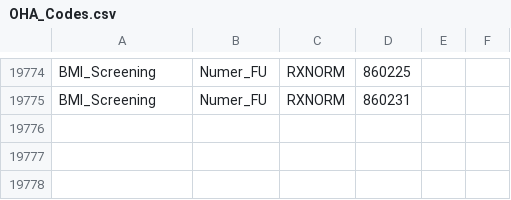
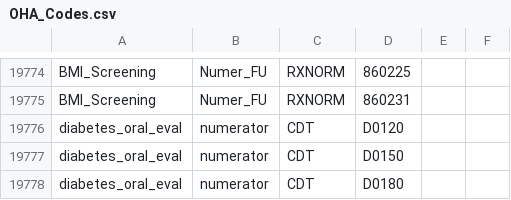
Before and after one commit to Milliman-PRM/oha-incentive-measures, a CSV file: references/_data/OHA_Codes.csv, drawn as a sheet; only a part is shown, gaps mark what is left out; the diff names each change by its address in the sheet, - before the commit and + after, or states it on an @@ line.

Commit message:
Add CDT codes to custom reference
It doesn't seem like there is a standardized source for these

```diff
--- a/references/_data/OHA_Codes.csv
+++ b/references/_data/OHA_Codes.csv
+row 19776: diabetes_oral_eval | numerator | CDT | D0120
+row 19777: diabetes_oral_eval | numerator | CDT | D0150
+row 19778: diabetes_oral_eval | numerator | CDT | D0180
```
